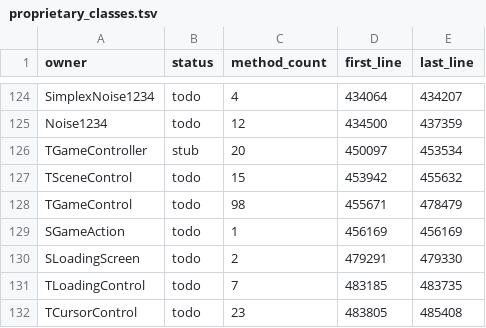
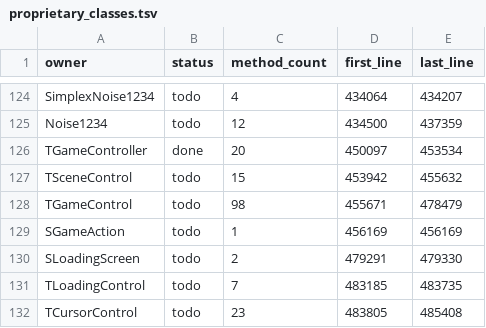
Before and after one commit to dreammaster/reverse-engineering-notes, a TSV file: manifest/proprietary_classes.tsv, drawn as a sheet; only a part is shown, gaps mark what is left out.

```diff
--- a/manifest/proprietary_classes.tsv
+++ b/manifest/proprietary_classes.tsv
@@ -125,3 +125,3 @@ SimplexNoise1234	todo	4	434064	434207
 Noise1234	todo	12	434500	437359
-TGameController	stub	20	450097	453534
+TGameController	done	20	450097	453534
 TSceneControl	todo	15	453942	455632
```
Also changed, not shown: 10 other files.
